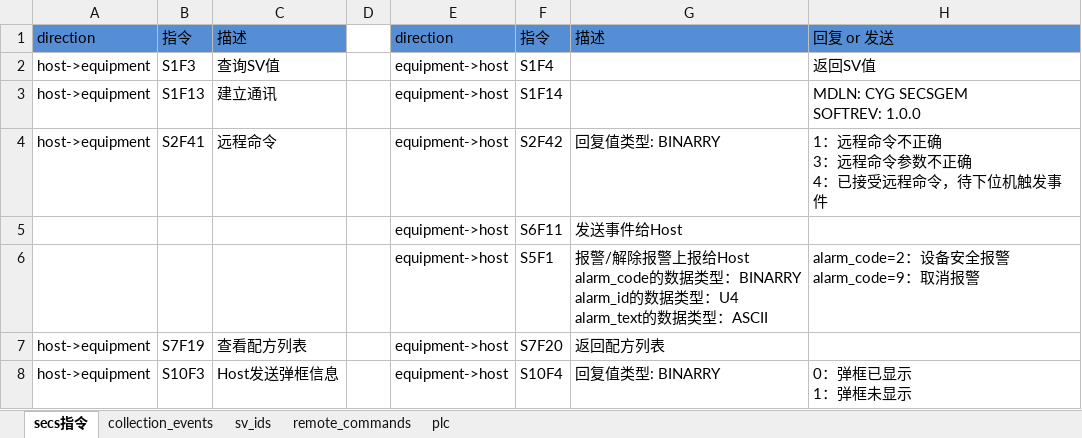
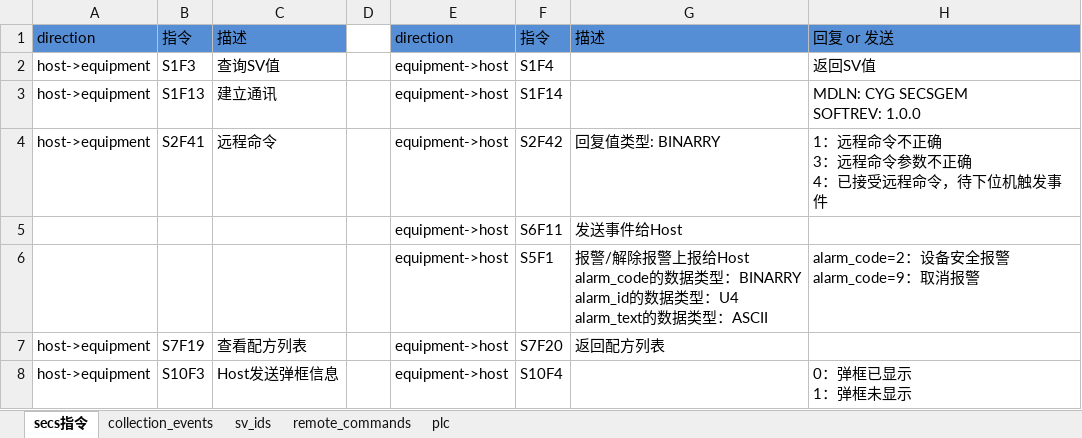
Before and after one commit to ChangYuan-Semiconductor-Equipment/equipment_cyg, an Excel workbook: equipment_cyg/product/zhong_che_zhu_zhou/second_floor/second_floor_manual.xlsx, sheet secs指令, drawn as a sheet; values as stored, in another font and other column widths than the file's, no borders; the diff names each change by its address in the sheet, - before the commit and + after, or states it on an @@ line.

```diff
--- a/equipment_cyg/product/zhong_che_zhu_zhou/second_floor/second_floor_manual.xlsx (sheet secs指令)
+++ b/equipment_cyg/product/zhong_che_zhu_zhou/second_floor/second_floor_manual.xlsx (sheet secs指令)
-G8: 回复值类型: BINARRY
+G8: (empty)
```
Also changed, not shown: sheet plc, sheet sv_ids, sheet collection_events, sheet remote_commands, formulas that keep their value, charts or pictures, equipment_cyg/product/semikron/semikron_manual.xlsx, equipment_cyg/product/sputter/sputter_manual.xlsx, 38 other files.
